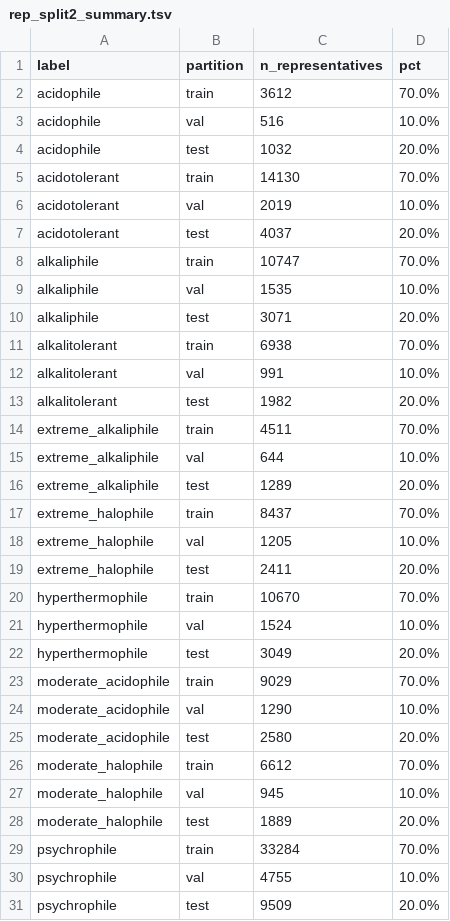
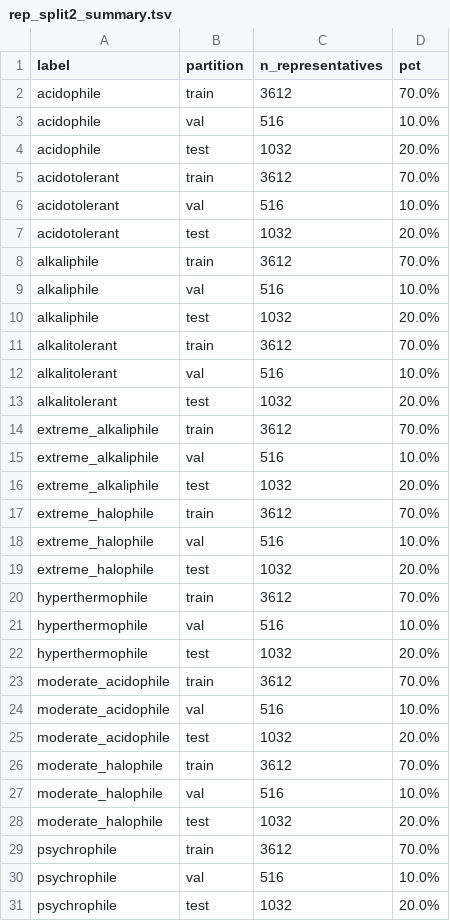
Before and after one commit to yazgisert/ExtroDB, a TSV file: dataset_splits/rep_split2_summary.tsv, drawn as a sheet; only a part is shown; the diff covers the shown part only.

Commit message:
Add CLI args to split script, 20pct summaries, and algae leakage check

```diff
--- a/dataset_splits/rep_split2_summary.tsv
+++ b/dataset_splits/rep_split2_summary.tsv
@@ -4,28 +4,28 @@ acidophile	val	516	10.0%
 acidophile	test	1032	20.0%
-acidotolerant	train	14130	70.0%
-acidotolerant	val	2019	10.0%
-acidotolerant	test	4037	20.0%
-alkaliphile	train	10747	70.0%
-alkaliphile	val	1535	10.0%
-alkaliphile	test	3071	20.0%
-alkalitolerant	train	6938	70.0%
-alkalitolerant	val	991	10.0%
-alkalitolerant	test	1982	20.0%
-extreme_alkaliphile	train	4511	70.0%
-extreme_alkaliphile	val	644	10.0%
-extreme_alkaliphile	test	1289	20.0%
-extreme_halophile	train	8437	70.0%
-extreme_halophile	val	1205	10.0%
-extreme_halophile	test	2411	20.0%
-hyperthermophile	train	10670	70.0%
-hyperthermophile	val	1524	10.0%
-hyperthermophile	test	3049	20.0%
-moderate_acidophile	train	9029	70.0%
-moderate_acidophile	val	1290	10.0%
-moderate_acidophile	test	2580	20.0%
-moderate_halophile	train	6612	70.0%
-moderate_halophile	val	945	10.0%
-moderate_halophile	test	1889	20.0%
-psychrophile	train	33284	70.0%
-psychrophile	val	4755	10.0%
-psychrophile	test	9509	20.0%
+acidotolerant	train	3612	70.0%
+acidotolerant	val	516	10.0%
+acidotolerant	test	1032	20.0%
+alkaliphile	train	3612	70.0%
+alkaliphile	val	516	10.0%
+alkaliphile	test	1032	20.0%
+alkalitolerant	train	3612	70.0%
+alkalitolerant	val	516	10.0%
+alkalitolerant	test	1032	20.0%
+extreme_alkaliphile	train	3612	70.0%
+extreme_alkaliphile	val	516	10.0%
+extreme_alkaliphile	test	1032	20.0%
+extreme_halophile	train	3612	70.0%
+extreme_halophile	val	516	10.0%
+extreme_halophile	test	1032	20.0%
+hyperthermophile	train	3612	70.0%
+hyperthermophile	val	516	10.0%
+hyperthermophile	test	1032	20.0%
+moderate_acidophile	train	3612	70.0%
+moderate_acidophile	val	516	10.0%
+moderate_acidophile	test	1032	20.0%
+moderate_halophile	train	3612	70.0%
+moderate_halophile	val	516	10.0%
+moderate_halophile	test	1032	20.0%
+psychrophile	train	3612	70.0%
+psychrophile	val	516	10.0%
+psychrophile	test	1032	20.0%
```
Also changed, not shown: 6 edited cells elsewhere in this file, dataset_splits/rep_split1_summary.tsv, 6 other files.
